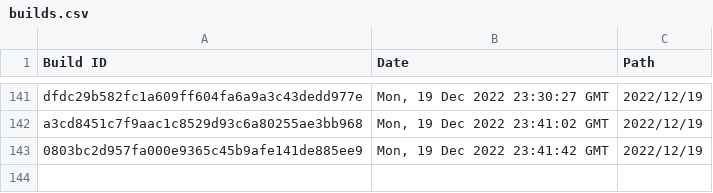
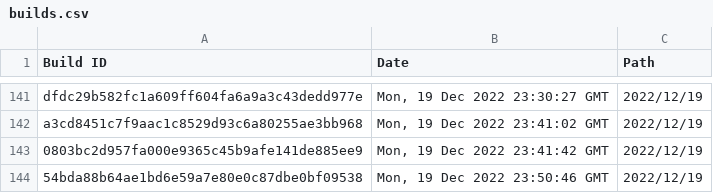
Before and after one commit to Discord-Build-Logger/Builds, a CSV file: builds.csv, drawn as a sheet; only a part is shown, gaps mark what is left out; the diff names each change by its address in the sheet, - before the commit and + after, or states it on an @@ line.

Commit message:
Add build: 54bda88b64ae1bd6e59a7e80e0c87dbe0bf09538

```diff
--- a/builds.csv
+++ b/builds.csv
+row 144: 54bda88b64ae1bd6e59a7e80e0c87dbe0bf09538 | Mon, 19 Dec 2022 23:50:46 GMT | 2022/12/19
```
Also changed, not shown: 2 other files.
